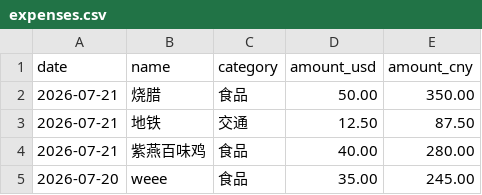
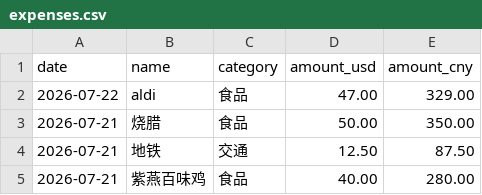
Before and after one commit to yang-lanlan/33, a CSV file: data/expenses.csv, drawn as a sheet; only a part is shown; the shorter side is filled out with more unchanged rows.

Commit message:
chore: update csv 2026-07-22T04:08:17.200Z

```diff
--- a/data/expenses.csv
+++ b/data/expenses.csv
@@ -1,2 +1,3 @@
 date,name,category,amount_usd,amount_cny
+"2026-07-22","aldi","食品","47.00","329.00"
 "2026-07-21","烧腊","食品","50.00","350.00"
```
